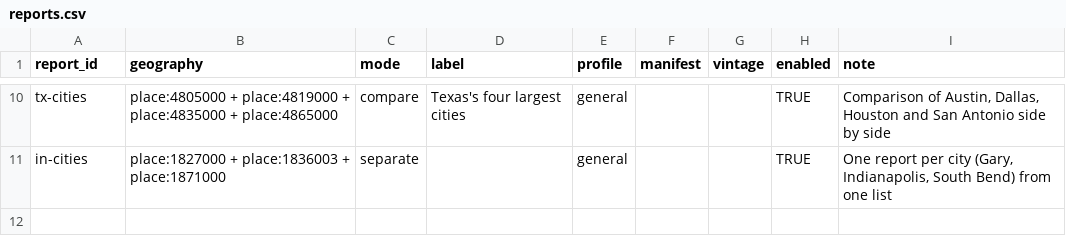
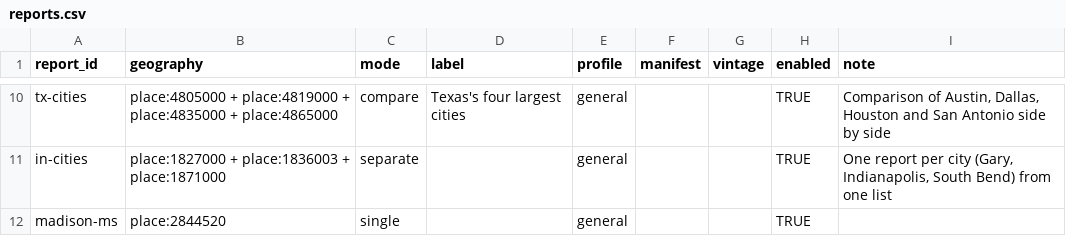
Before and after one commit to jpbranson/geo-report-gen, a CSV file: config/reports.csv, drawn as a sheet; only a part is shown, gaps mark what is left out; the diff names each change by its address in the sheet, - before the commit and + after, or states it on an @@ line.

```diff
--- a/config/reports.csv
+++ b/config/reports.csv
+row 12: madison-ms | place:2844520 | single |  | general |  |  | TRUE
```
Also changed, not shown: 2 other files.
